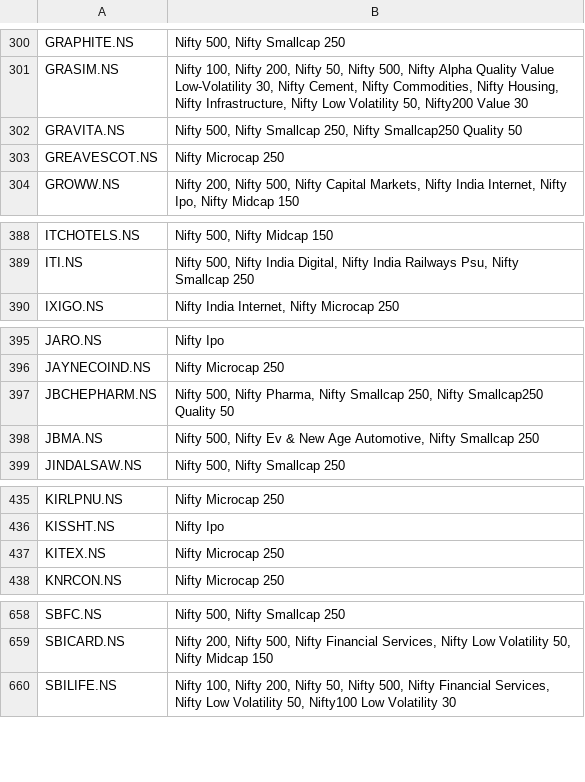
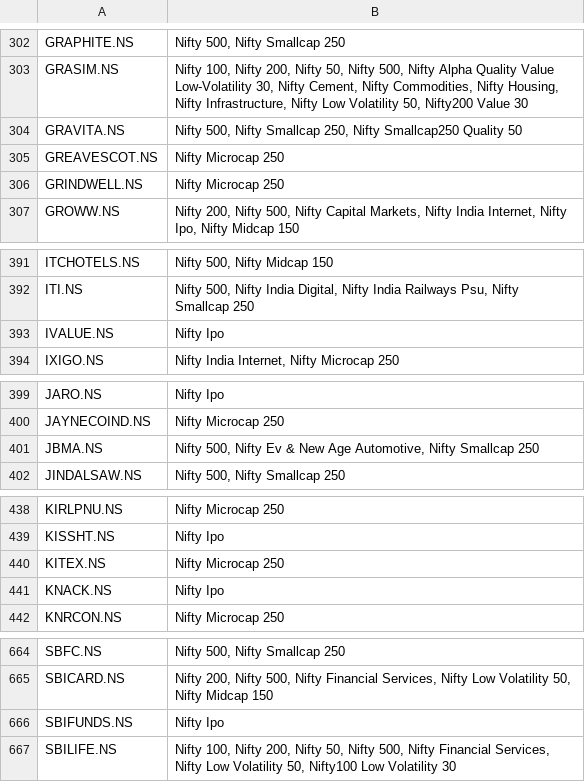
Before and after one commit to deeprohra23-gif/alphascope, a CSV file: data/index_constituents.csv, drawn as a sheet; only a part is shown, gaps mark what is left out; removed rows and columns are numbered as before the commit, all else as after; the diff covers the shown part only; the diff names each change by its address in the sheet, - before the commit and + after, or states it on an @@ line.

```diff
--- a/data/index_constituents.csv
+++ b/data/index_constituents.csv
+row 306: GRINDWELL.NS | Nifty Microcap 250
+row 393: IVALUE.NS | Nifty Ipo
-row 397: JBCHEPHARM.NS | Nifty 500, Nifty Pharma, Nifty Smallcap 250, Nifty Smallcap250 Quality 50
+row 441: KNACK.NS | Nifty Ipo
+row 666: SBIFUNDS.NS | Nifty Ipo
```
Also changed, not shown: 6 added rows, 2 removed rows and 3 edited cells elsewhere in this file, data/nifty500_symbols.csv.
